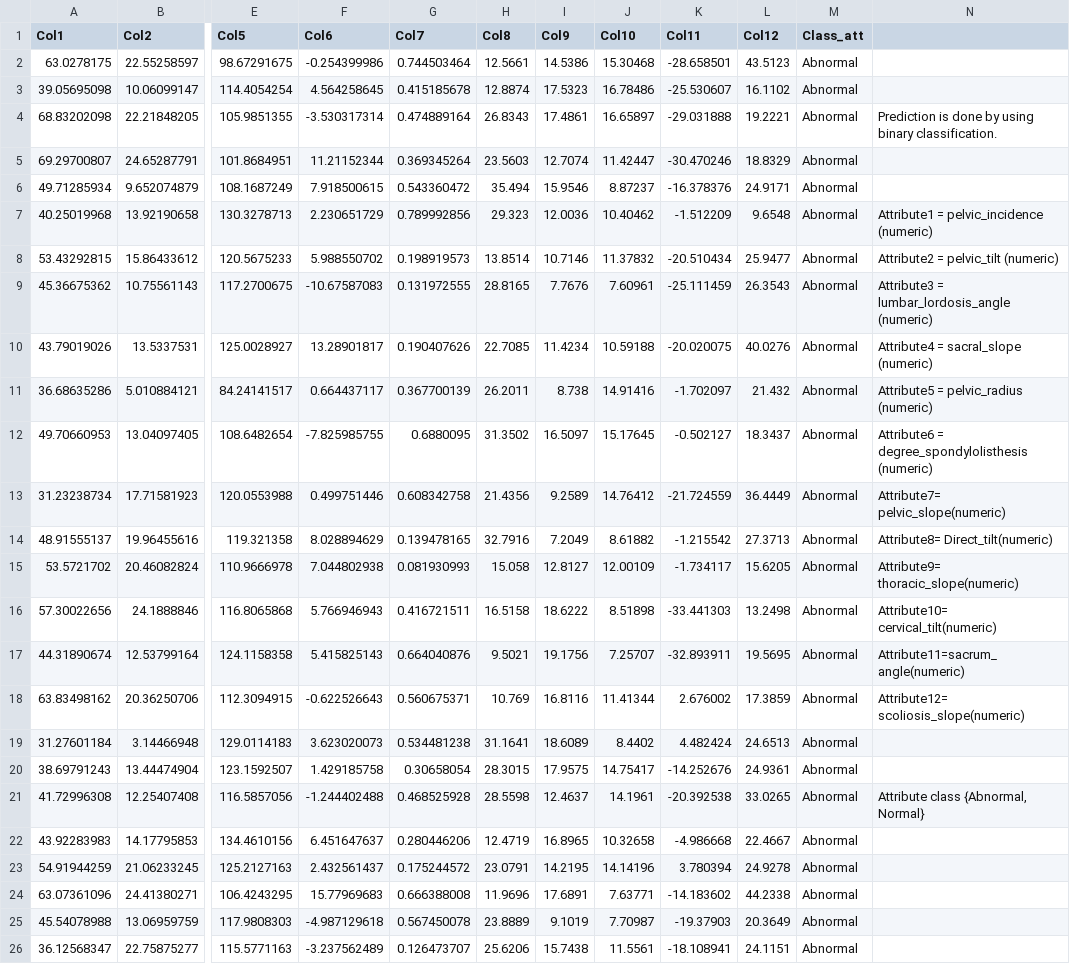
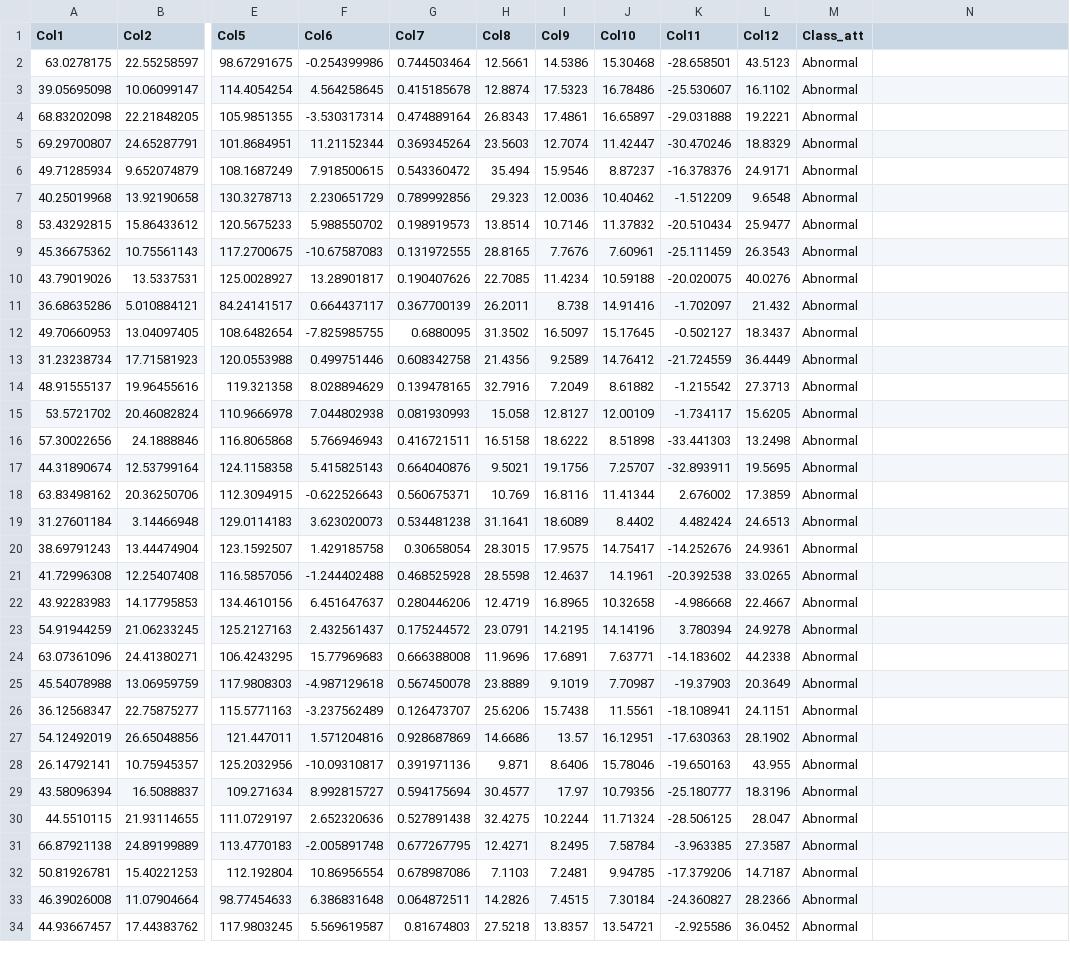
Before and after one commit to mgentry612/finance, a CSV file: data/Dataset_spine.csv, drawn as a sheet; only a part is shown, gaps mark what is left out; the shorter side is filled out with more unchanged rows; the diff names each change by its address in the sheet, - before the commit and + after, or states it on an @@ line.

Commit message:
Add files via upload

```diff
--- a/data/Dataset_spine.csv
+++ b/data/Dataset_spine.csv
-N4: Prediction is done by using binary classification.
+N4: (empty)
-N7: Attribute1 = pelvic_incidence (numeric)
+N7: (empty)
-N8: Attribute2 = pelvic_tilt (numeric)
+N8: (empty)
-N9: Attribute3 = lumbar_lordosis_angle (numeric)
+N9: (empty)
-N10: Attribute4 = sacral_slope (numeric)
+N10: (empty)
-N11: Attribute5 = pelvic_radius (numeric)
+N11: (empty)
-N12: Attribute6 = degree_spondylolisthesis (numeric)
+N12: (empty)
-N13: Attribute7= pelvic_slope(numeric)
+N13: (empty)
-N14: Attribute8= Direct_tilt(numeric)
+N14: (empty)
-N15: Attribute9= thoracic_slope(numeric)
+N15: (empty)
-N16: Attribute10= cervical_tilt(numeric)
+N16: (empty)
-N17: Attribute11=sacrum_angle(numeric)
+N17: (empty)
-N18: Attribute12= scoliosis_slope(numeric)
+N18: (empty)
-N21: Attribute class {Abnormal, Normal}
+N21: (empty)
```
